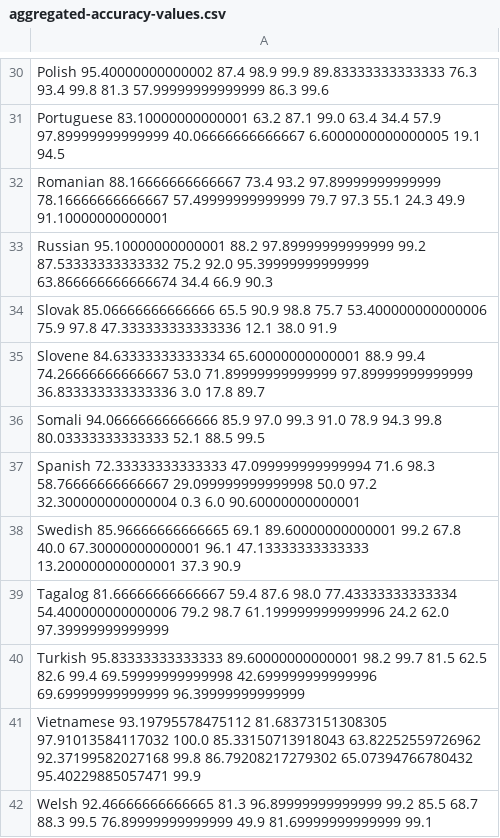
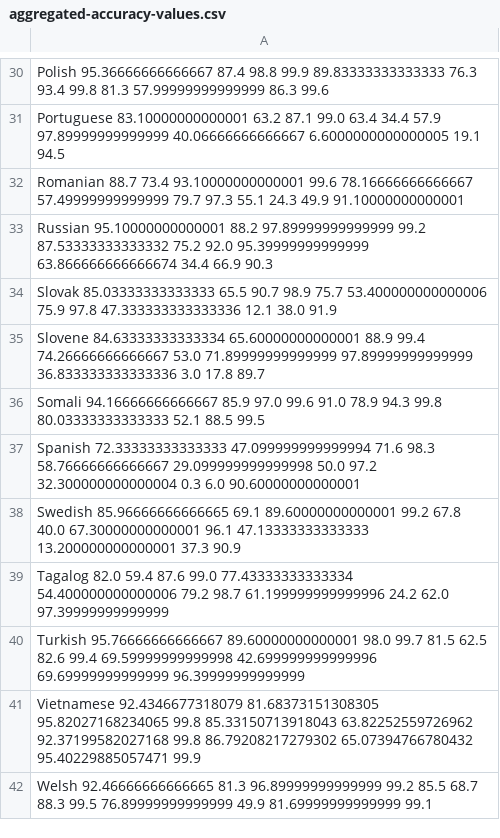
Before and after one commit to pemistahl/lingua, a CSV file: accuracy-reports/aggregated-accuracy-values.csv, drawn as a sheet; only a part is shown, gaps mark what is left out; the diff covers the shown part only; the diff names each change by its address in the sheet, - before the commit and + after, or states it on an @@ line.

```diff
--- a/accuracy-reports/aggregated-accuracy-values.csv
+++ b/accuracy-reports/aggregated-accuracy-values.csv
-A30: Polish 95.40000000000002 87.4 98.9 99.9 89.83333333333333…
+A30: Polish 95.36666666666667 87.4 98.8 99.9 89.83333333333333…
-A32: Romanian 88.16666666666667 73.4 93.2 97.89999999999999 78.16666666666667 57.49999999999999…
+A32: Romanian 88.7 73.4 93.10000000000001 99.6 78.16666666666667 57.49999999999999…
-A34: Slovak 85.06666666666666 65.5 90.9 98.8 75.7 53.400000000000006…
+A34: Slovak 85.03333333333333 65.5 90.7 98.9 75.7 53.400000000000006…
-A36: Somali 94.06666666666666 85.9 97.0 99.3 91.0 78.9…
+A36: Somali 94.16666666666667 85.9 97.0 99.6 91.0 78.9…
-A39: Tagalog 81.66666666666667 59.4 87.6 98.0 77.43333333333334 54.400000000000006…
+A39: Tagalog 82.0 59.4 87.6 99.0 77.43333333333334 54.400000000000006…
-A40: Turkish 95.83333333333333 89.60000000000001 98.2 99.7 81.5…
+A40: Turkish 95.76666666666667 89.60000000000001 98.0 99.7 81.5…
-A41: Vietnamese 93.19795578475112 81.68373151308305 97.91013584117032 100.0 85.33150713918043 63.82252559726962…
+A41: Vietnamese 92.4346677318079 81.68373151308305 95.82027168234065 99.8 85.33150713918043 63.82252559726962…
```
Also changed, not shown: 15 edited cells elsewhere in this file, 35 other files.
